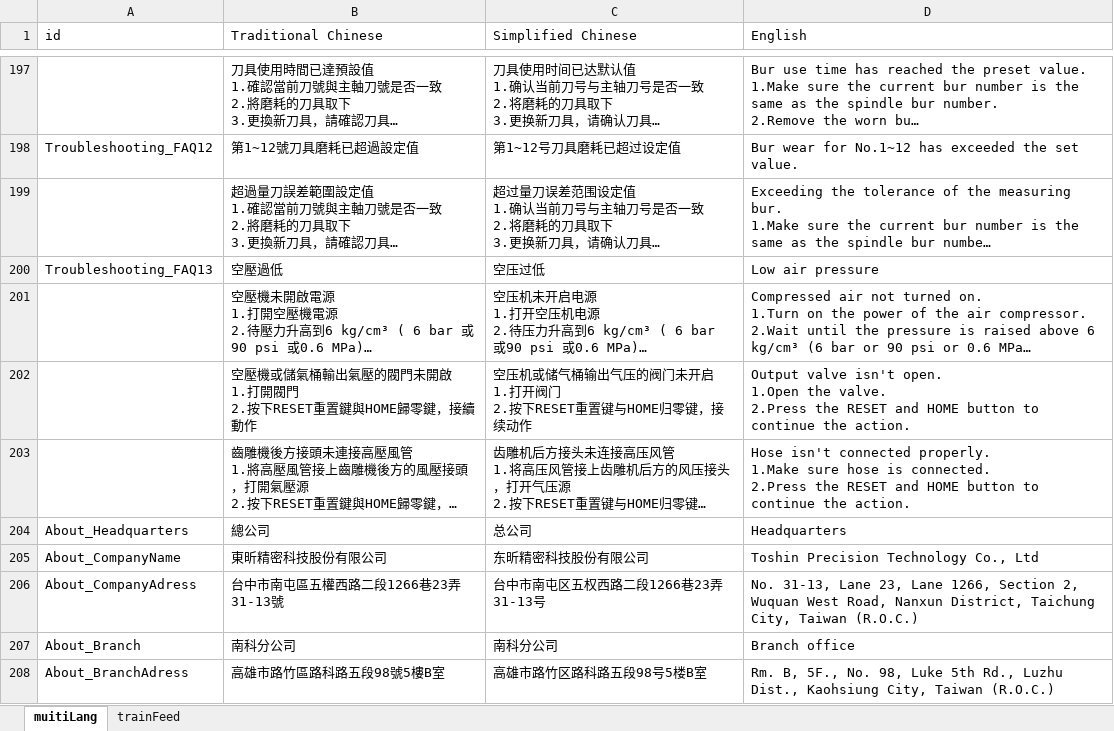
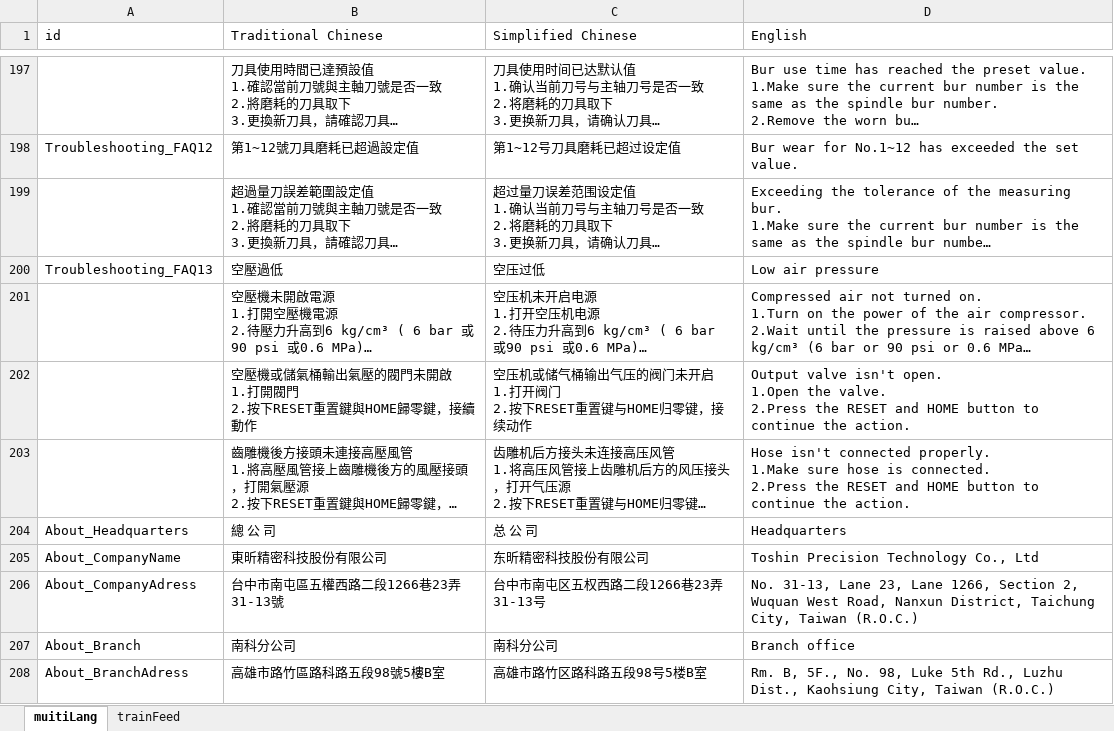
Before and after one commit to Brian710/IdensolAPP_EasyAR, an Excel workbook: IdensolApp/Assets/Resources/ExcelFiles/MultiLanguage.xlsx, sheet muitiLang, drawn as a sheet; only a part is shown, gaps mark what is left out; long unchanged cells end in …; values as stored, in another font and other column widths than the file's, no borders; charts and pictures not drawn; the diff names each change by its address in the sheet, - before the commit and + after, or states it on an @@ line.

Commit message:
UI_Bar language fix

```diff
--- a/IdensolApp/Assets/Resources/ExcelFiles/MultiLanguage.xlsx (sheet muitiLang)
+++ b/IdensolApp/Assets/Resources/ExcelFiles/MultiLanguage.xlsx (sheet muitiLang)
-B204 (Traditional Chinese): 總公司
+B204 (Traditional Chinese): 總 公 司
-C204 (Simplified Chinese): 总公司
+C204 (Simplified Chinese): 总 公 司
```
Also changed, not shown: 6 other files.
